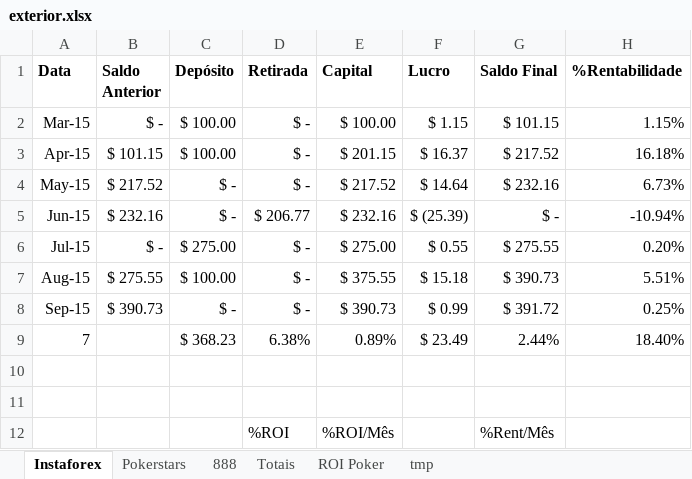
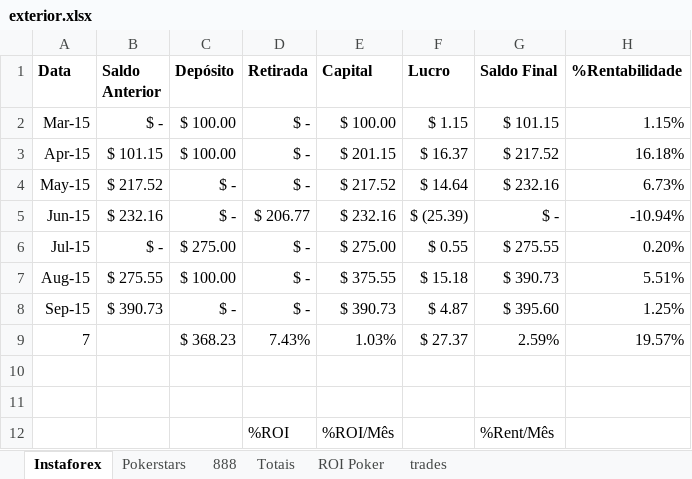
Before and after one commit to bengelbert/ifsc, an Excel workbook: stocks/exterior.xlsx, sheet Instaforex, drawn as a sheet; values as stored, in another font and other column widths than the file's, no borders; table styles not drawn; the diff names each change by its address in the sheet, - before the commit and + after, or states it on an @@ line.

```diff
--- a/stocks/exterior.xlsx (sheet Instaforex)
+++ b/stocks/exterior.xlsx (sheet Instaforex)
-sheet tab: tmp
+sheet tab: trades
-F8 (Lucro): $ 0.99
+F8 (Lucro): $ 4.87
-G8 (Saldo Final): $ 391.72
+G8 (Saldo Final): $ 395.60
-H8 (%Rentabilidade): 0.25%
+H8 (%Rentabilidade): 1.25%
-D9 (Retirada): 6.38%
+D9 (Retirada): 7.43%
-E9 (Capital): 0.89%
+E9 (Capital): 1.03%
-F9 (Lucro): $ 23.49
+F9 (Lucro): $ 27.37
-G9 (Saldo Final): 2.44%
+G9 (Saldo Final): 2.59%
-H9 (%Rentabilidade): 18.40%
+H9 (%Rentabilidade): 19.57%
```
Also changed, not shown: sheet trades, sheet Totais, sheet Pokerstars.
